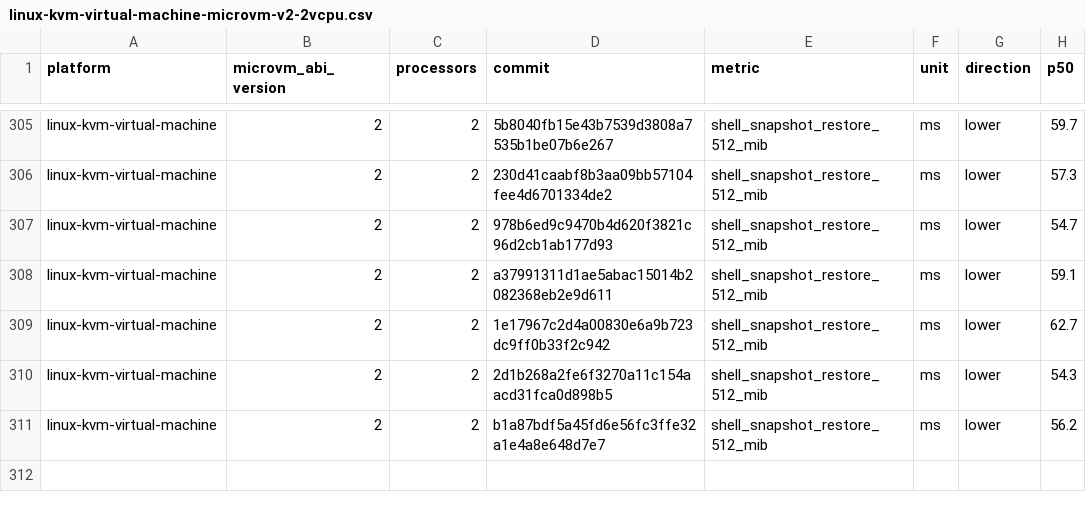
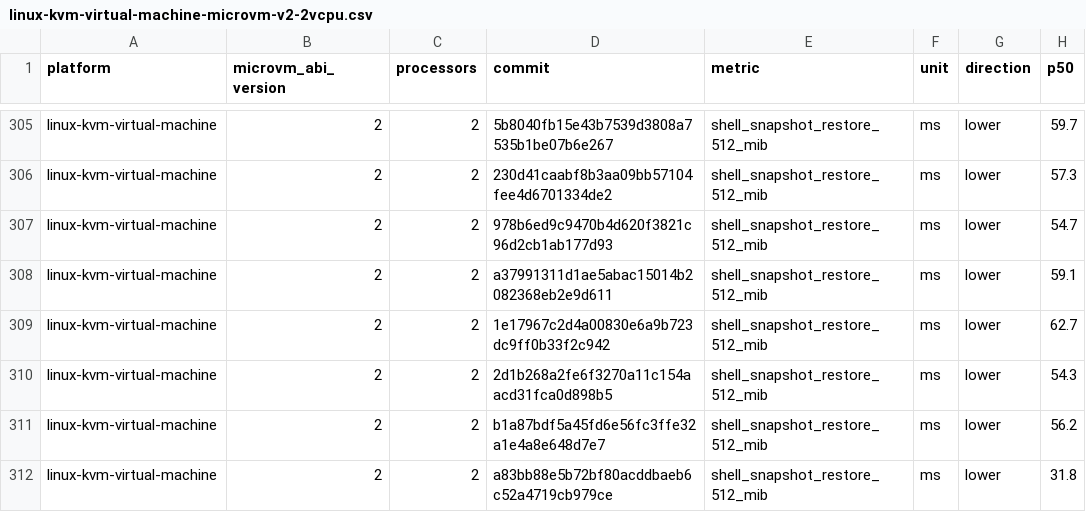
Before and after one commit to Jbansal2/nvx, a CSV file: data/linux-kvm-virtual-machine-microvm-v2-2vcpu.csv, drawn as a sheet; only a part is shown, gaps mark what is left out.

```diff
--- a/data/linux-kvm-virtual-machine-microvm-v2-2vcpu.csv
+++ b/data/linux-kvm-virtual-machine-microvm-v2-2vcpu.csv
@@ -311 +311,2 @@ linux-kvm-virtual-machine,2,2,2d1b268a2fe6f3270a11c154aacd31fca0d898b5,shell_sna
 linux-kvm-virtual-machine,2,2,b1a87bdf5a45fd6e56fc3ffe32a1e4a8e648d7e7,shell_snapshot_restore_512_mib,ms,lower,56.2
+linux-kvm-virtual-machine,2,2,a83bb88e5b72bf80acddbaeb6c52a4719cb979ce,shell_snapshot_restore_512_mib,ms,lower,31.8
```
Also changed, not shown: data/linux-kvm-virtual-machine-microvm-v2-4vcpu.csv, data/linux-mshv-virtual-machine-microvm-v2-4vcpu.csv, 9 other files.
